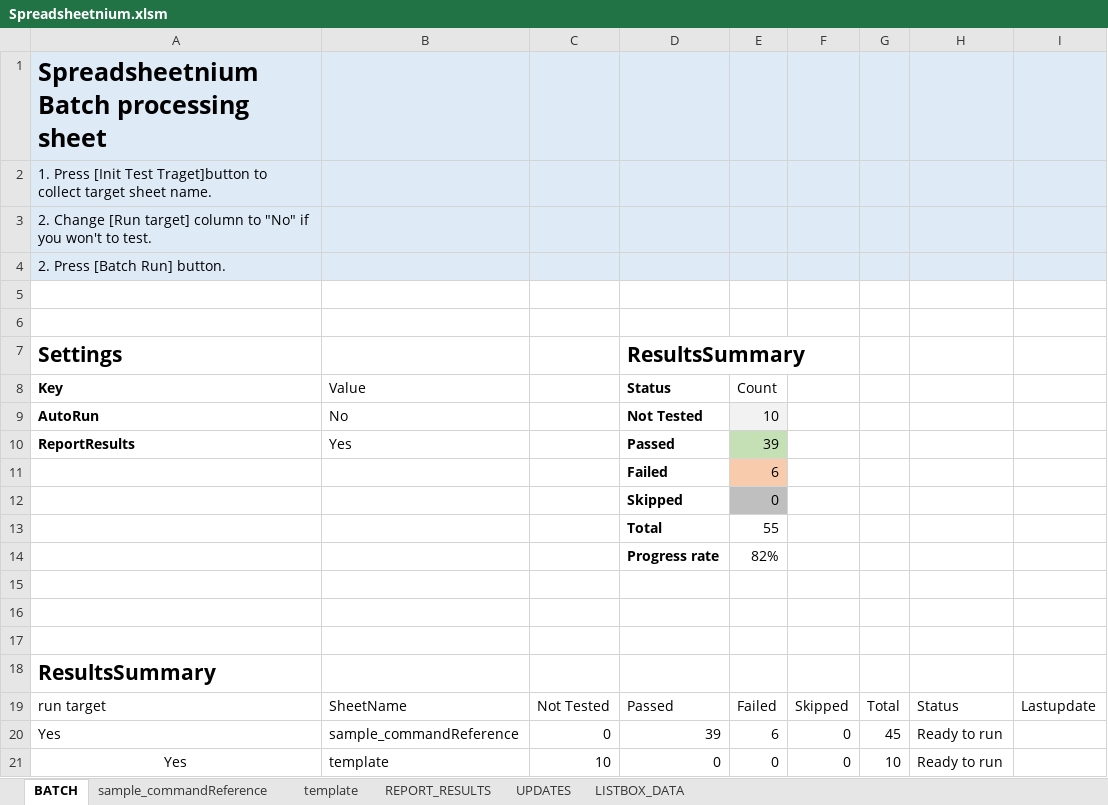
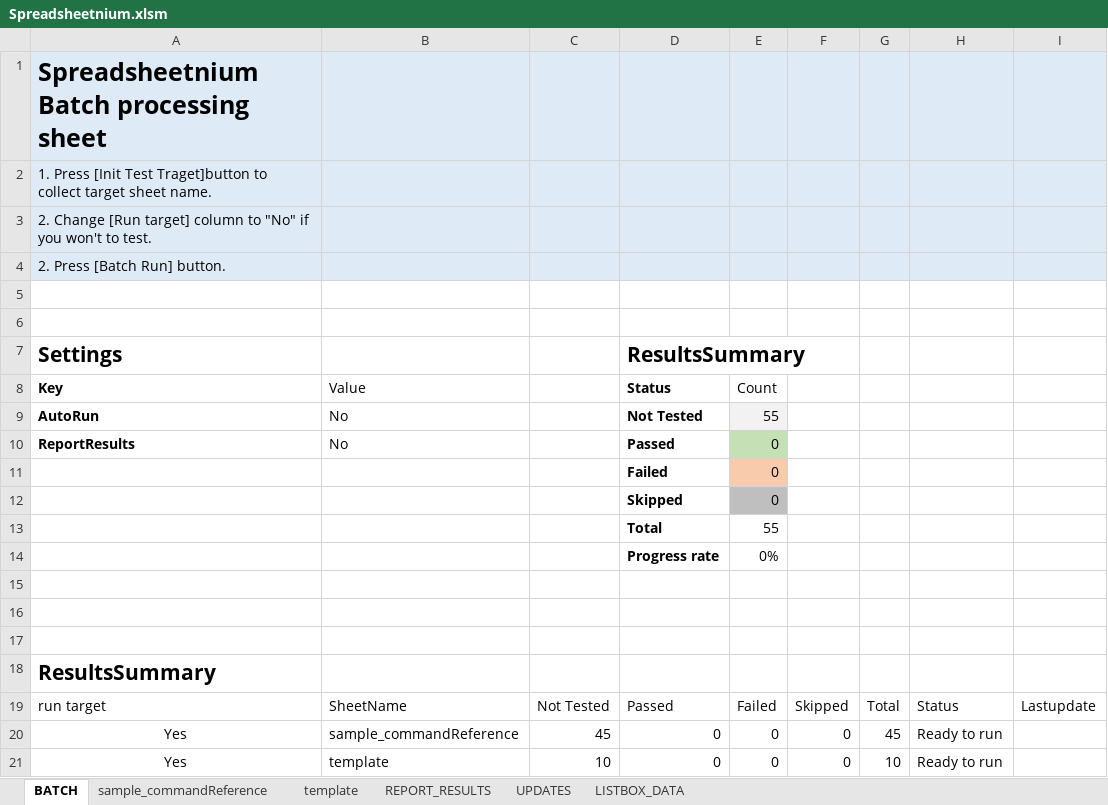
Before and after one commit to ssugiya/Spreadsheetnium, an Excel workbook: Spreadsheetnium.xlsm, sheet BATCH, drawn as a sheet; values as stored, in another font and other column widths than the file's, no borders; charts and pictures and table styles not drawn; the diff names each change by its address in the sheet, - before the commit and + after, or states it on an @@ line.

```diff
--- a/Spreadsheetnium.xlsm (sheet BATCH)
+++ b/Spreadsheetnium.xlsm (sheet BATCH)
-E9 (Count): 10
+E9 (Count): 55
-B10 (Value): Yes
+B10 (Value): No
-E10 (Count): 39
+E10 (Count): 0
-E11 (Count): 6
+E11 (Count): 0
-E14 (Count): 82%
+E14 (Count): 0%
-A20 alignment: left
+A20 alignment: center
-C20: 0
+C20: 45
-D20 (Status): 39
+D20 (Status): 0
-E20 (Count): 6
+E20 (Count): 0
```
Also changed, not shown: sheet REPORT_RESULTS, sheet UPDATES, sheet sample_commandReference, sheet template, charts or pictures, 1 other file.
